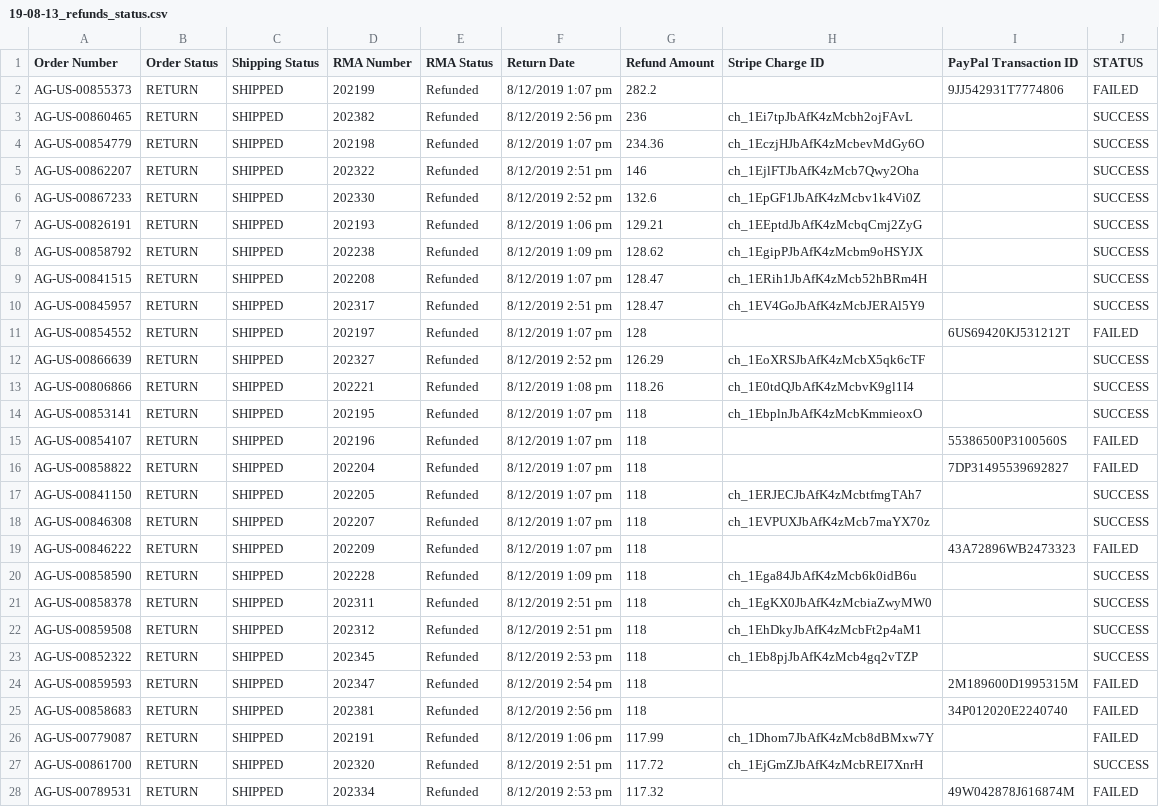
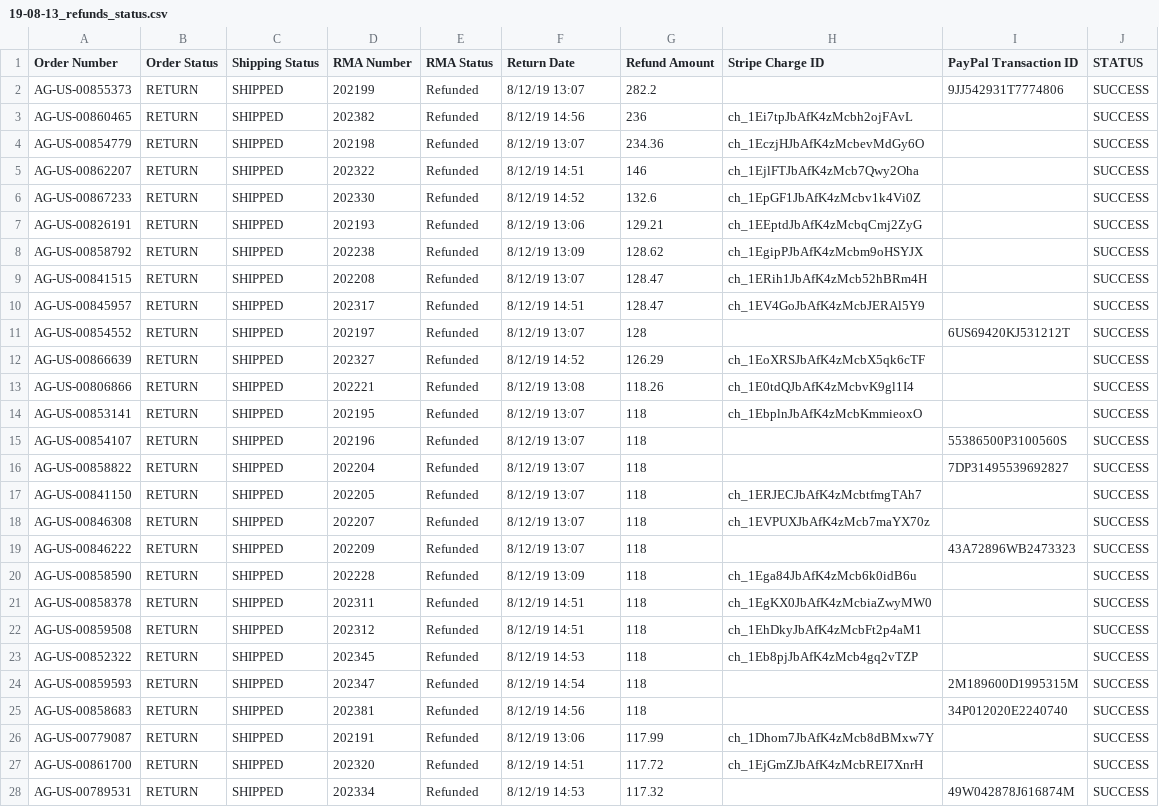
Before and after one commit to american-giant/ag_refunds_bulk_processor, a CSV file: archive/19-08-13/19-08-13_refunds_status.csv, drawn as a sheet; only a part is shown; the diff covers the shown part only.

```diff
--- a/archive/19-08-13/19-08-13_refunds_status.csv
+++ b/archive/19-08-13/19-08-13_refunds_status.csv
@@ -1,28 +1,28 @@
 Order Number,Order Status,Shipping Status,RMA Number,RMA Status,Return Date,Refund Amount,Stripe Charge ID,PayPal Transaction ID,STATUS
-AG-US-00855373,RETURN,SHIPPED,202199,Refunded,8/12/2019 1:07 pm,282.2,,9JJ542931T7774806,FAILED
-AG-US-00860465,RETURN,SHIPPED,202382,Refunded,8/12/2019 2:56 pm,236,ch_1Ei7tpJbAfK4zMcbh2ojFAvL,,SUCCESS
-AG-US-00854779,RETURN,SHIPPED,202198,Refunded,8/12/2019 1:07 pm,234.36,ch_1EczjHJbAfK4zMcbevMdGy6O,,SUCCESS
-AG-US-00862207,RETURN,SHIPPED,202322,Refunded,8/12/2019 2:51 pm,146,ch_1EjlFTJbAfK4zMcb7Qwy2Oha,,SUCCESS
-AG-US-00867233,RETURN,SHIPPED,202330,Refunded,8/12/2019 2:52 pm,132.6,ch_1EpGF1JbAfK4zMcbv1k4Vi0Z,,SUCCESS
-AG-US-00826191,RETURN,SHIPPED,202193,Refunded,8/12/2019 1:06 pm,129.21,ch_1EEptdJbAfK4zMcbqCmj2ZyG,,SUCCESS
-AG-US-00858792,RETURN,SHIPPED,202238,Refunded,8/12/2019 1:09 pm,128.62,ch_1EgipPJbAfK4zMcbm9oHSYJX,,SUCCESS
-AG-US-00841515,RETURN,SHIPPED,202208,Refunded,8/12/2019 1:07 pm,128.47,ch_1ERih1JbAfK4zMcb52hBRm4H,,SUCCESS
-AG-US-00845957,RETURN,SHIPPED,202317,Refunded,8/12/2019 2:51 pm,128.47,ch_1EV4GoJbAfK4zMcbJERAl5Y9,,SUCCESS
-AG-US-00854552,RETURN,SHIPPED,202197,Refunded,8/12/2019 1:07 pm,128,,6US69420KJ531212T,FAILED
-AG-US-00866639,RETURN,SHIPPED,202327,Refunded,8/12/2019 2:52 pm,126.29,ch_1EoXRSJbAfK4zMcbX5qk6cTF,,SUCCESS
-AG-US-00806866,RETURN,SHIPPED,202221,Refunded,8/12/2019 1:08 pm,118.26,ch_1E0tdQJbAfK4zMcbvK9gl1I4,,SUCCESS
-AG-US-00853141,RETURN,SHIPPED,202195,Refunded,8/12/2019 1:07 pm,118,ch_1EbplnJbAfK4zMcbKmmieoxO,,SUCCESS
-AG-US-00854107,RETURN,SHIPPED,202196,Refunded,8/12/2019 1:07 pm,118,,55386500P3100560S,FAILED
-AG-US-00858822,RETURN,SHIPPED,202204,Refunded,8/12/2019 1:07 pm,118,,7DP31495539692827,FAILED
-AG-US-00841150,RETURN,SHIPPED,202205,Refunded,8/12/2019 1:07 pm,118,ch_1ERJECJbAfK4zMcbtfmgTAh7,,SUCCESS
-AG-US-00846308,RETURN,SHIPPED,202207,Refunded,8/12/2019 1:07 pm,118,ch_1EVPUXJbAfK4zMcb7maYX70z,,SUCCESS
-AG-US-00846222,RETURN,SHIPPED,202209,Refunded,8/12/2019 1:07 pm,118,,43A72896WB2473323,FAILED
-AG-US-00858590,RETURN,SHIPPED,202228,Refunded,8/12/2019 1:09 pm,118,ch_1Ega84JbAfK4zMcb6k0idB6u,,SUCCESS
-AG-US-00858378,RETURN,SHIPPED,202311,Refunded,8/12/2019 2:51 pm,118,ch_1EgKX0JbAfK4zMcbiaZwyMW0,,SUCCESS
-AG-US-00859508,RETURN,SHIPPED,202312,Refunded,8/12/2019 2:51 pm,118,ch_1EhDkyJbAfK4zMcbFt2p4aM1,,SUCCESS
-AG-US-00852322,RETURN,SHIPPED,202345,Refunded,8/12/2019 2:53 pm,118,ch_1Eb8pjJbAfK4zMcb4gq2vTZP,,SUCCESS
-AG-US-00859593,RETURN,SHIPPED,202347,Refunded,8/12/2019 2:54 pm,118,,2M189600D1995315M,FAILED
-AG-US-00858683,RETURN,SHIPPED,202381,Refunded,8/12/2019 2:56 pm,118,,34P012020E2240740,FAILED
-AG-US-00779087,RETURN,SHIPPED,202191,Refunded,8/12/2019 1:06 pm,117.99,ch_1Dhom7JbAfK4zMcb8dBMxw7Y,,FAILED
-AG-US-00861700,RETURN,SHIPPED,202320,Refunded,8/12/2019 2:51 pm,117.72,ch_1EjGmZJbAfK4zMcbREI7XnrH,,SUCCESS
-AG-US-00789531,RETURN,SHIPPED,202334,Refunded,8/12/2019 2:53 pm,117.32,,49W042878J616874M,FAILED
+AG-US-00855373,RETURN,SHIPPED,202199,Refunded,8/12/19 13:07,282.2,,9JJ542931T7774806,SUCCESS
+AG-US-00860465,RETURN,SHIPPED,202382,Refunded,8/12/19 14:56,236,ch_1Ei7tpJbAfK4zMcbh2ojFAvL,,SUCCESS
+AG-US-00854779,RETURN,SHIPPED,202198,Refunded,8/12/19 13:07,234.36,ch_1EczjHJbAfK4zMcbevMdGy6O,,SUCCESS
+AG-US-00862207,RETURN,SHIPPED,202322,Refunded,8/12/19 14:51,146,ch_1EjlFTJbAfK4zMcb7Qwy2Oha,,SUCCESS
+AG-US-00867233,RETURN,SHIPPED,202330,Refunded,8/12/19 14:52,132.6,ch_1EpGF1JbAfK4zMcbv1k4Vi0Z,,SUCCESS
+AG-US-00826191,RETURN,SHIPPED,202193,Refunded,8/12/19 13:06,129.21,ch_1EEptdJbAfK4zMcbqCmj2ZyG,,SUCCESS
+AG-US-00858792,RETURN,SHIPPED,202238,Refunded,8/12/19 13:09,128.62,ch_1EgipPJbAfK4zMcbm9oHSYJX,,SUCCESS
+AG-US-00841515,RETURN,SHIPPED,202208,Refunded,8/12/19 13:07,128.47,ch_1ERih1JbAfK4zMcb52hBRm4H,,SUCCESS
+AG-US-00845957,RETURN,SHIPPED,202317,Refunded,8/12/19 14:51,128.47,ch_1EV4GoJbAfK4zMcbJERAl5Y9,,SUCCESS
+AG-US-00854552,RETURN,SHIPPED,202197,Refunded,8/12/19 13:07,128,,6US69420KJ531212T,SUCCESS
+AG-US-00866639,RETURN,SHIPPED,202327,Refunded,8/12/19 14:52,126.29,ch_1EoXRSJbAfK4zMcbX5qk6cTF,,SUCCESS
+AG-US-00806866,RETURN,SHIPPED,202221,Refunded,8/12/19 13:08,118.26,ch_1E0tdQJbAfK4zMcbvK9gl1I4,,SUCCESS
+AG-US-00853141,RETURN,SHIPPED,202195,Refunded,8/12/19 13:07,118,ch_1EbplnJbAfK4zMcbKmmieoxO,,SUCCESS
+AG-US-00854107,RETURN,SHIPPED,202196,Refunded,8/12/19 13:07,118,,55386500P3100560S,SUCCESS
+AG-US-00858822,RETURN,SHIPPED,202204,Refunded,8/12/19 13:07,118,,7DP31495539692827,SUCCESS
+AG-US-00841150,RETURN,SHIPPED,202205,Refunded,8/12/19 13:07,118,ch_1ERJECJbAfK4zMcbtfmgTAh7,,SUCCESS
+AG-US-00846308,RETURN,SHIPPED,202207,Refunded,8/12/19 13:07,118,ch_1EVPUXJbAfK4zMcb7maYX70z,,SUCCESS
+AG-US-00846222,RETURN,SHIPPED,202209,Refunded,8/12/19 13:07,118,,43A72896WB2473323,SUCCESS
+AG-US-00858590,RETURN,SHIPPED,202228,Refunded,8/12/19 13:09,118,ch_1Ega84JbAfK4zMcb6k0idB6u,,SUCCESS
+AG-US-00858378,RETURN,SHIPPED,202311,Refunded,8/12/19 14:51,118,ch_1EgKX0JbAfK4zMcbiaZwyMW0,,SUCCESS
+AG-US-00859508,RETURN,SHIPPED,202312,Refunded,8/12/19 14:51,118,ch_1EhDkyJbAfK4zMcbFt2p4aM1,,SUCCESS
+AG-US-00852322,RETURN,SHIPPED,202345,Refunded,8/12/19 14:53,118,ch_1Eb8pjJbAfK4zMcb4gq2vTZP,,SUCCESS
+AG-US-00859593,RETURN,SHIPPED,202347,Refunded,8/12/19 14:54,118,,2M189600D1995315M,SUCCESS
+AG-US-00858683,RETURN,SHIPPED,202381,Refunded,8/12/19 14:56,118,,34P012020E2240740,SUCCESS
+AG-US-00779087,RETURN,SHIPPED,202191,Refunded,8/12/19 13:06,117.99,ch_1Dhom7JbAfK4zMcb8dBMxw7Y,,SUCCESS
+AG-US-00861700,RETURN,SHIPPED,202320,Refunded,8/12/19 14:51,117.72,ch_1EjGmZJbAfK4zMcbREI7XnrH,,SUCCESS
+AG-US-00789531,RETURN,SHIPPED,202334,Refunded,8/12/19 14:53,117.32,,49W042878J616874M,SUCCESS
```
Also changed, not shown: 48 edited cells elsewhere in this file, 1 other file.
